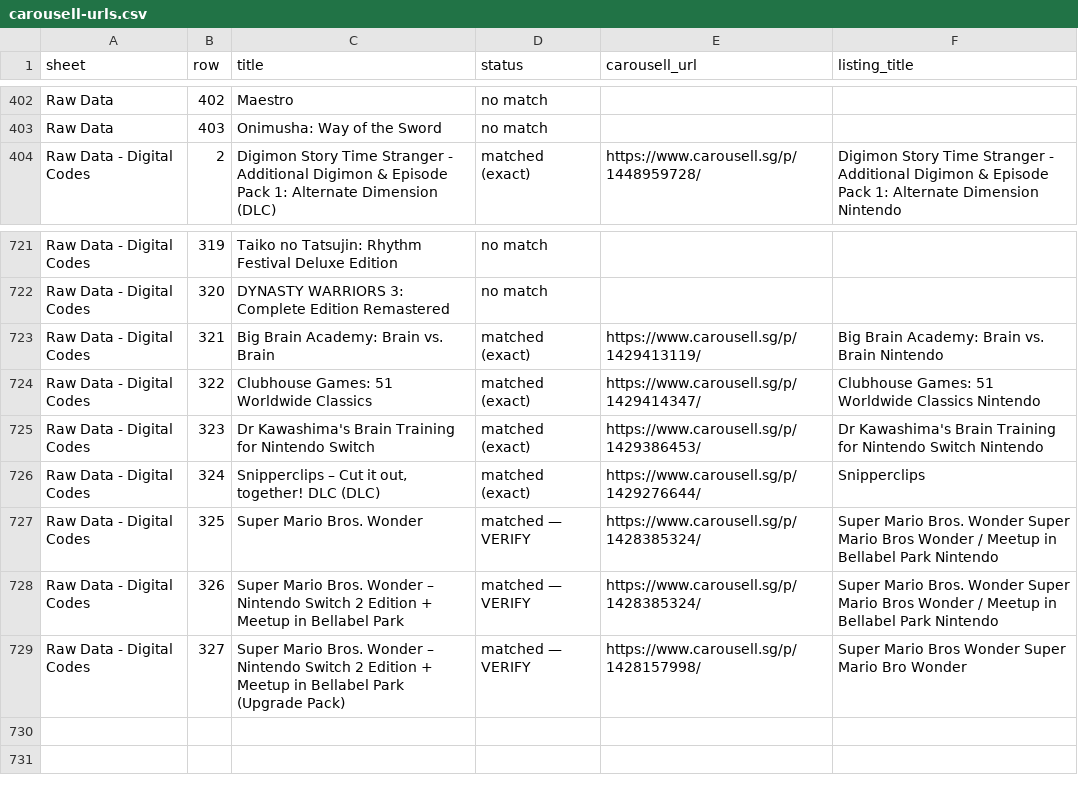
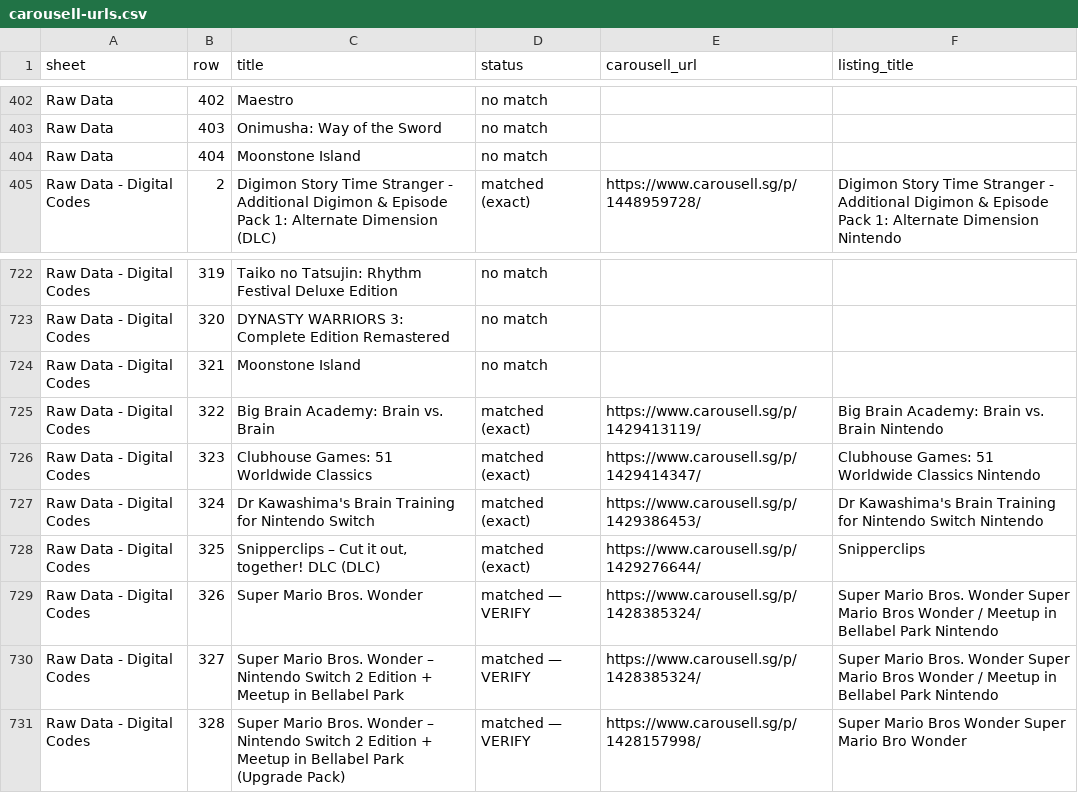
Before and after one commit to imbbloh/game-catalog, a CSV file: carousell-urls.csv, drawn as a sheet; only a part is shown, gaps mark what is left out.

```diff
--- a/carousell-urls.csv
+++ b/carousell-urls.csv
@@ -403,2 +403,3 @@ Raw Data,402,Maestro,no match,,
 Raw Data,403,Onimusha: Way of the Sword,no match,,
+Raw Data,404,Moonstone Island,no match,,
 Raw Data - Digital Codes,2,Digimon Story Time Stranger - Additional Digimon & Episode Pack 1: Alternate Dimension (DLC),matched (exact),https://www.carousell.sg/p/1448959728/,Digimon Story Time Stranger - Additional Digimon & Episode Pack 1: Alternate Dimension Nintendo
@@ -722,8 +723,9 @@ Raw Data - Digital Codes,319,Taiko no Tatsujin: Rhythm Festival Deluxe Edition,n
 Raw Data - Digital Codes,320,DYNASTY WARRIORS 3: Complete Edition Remastered,no match,,
-Raw Data - Digital Codes,321,Big Brain Academy: Brain vs. Brain,matched (exact),https://www.carousell.sg/p/1429413119/,Big Brain Academy: Brain vs. Brain Nintendo
-Raw Data - Digital Codes,322,Clubhouse Games: 51 Worldwide Classics,matched (exact),https://www.carousell.sg/p/1429414347/,Clubhouse Games: 51 Worldwide Classics Nintendo
-Raw Data - Digital Codes,323,Dr Kawashima's Brain Training for Nintendo Switch,matched (exact),https://www.carousell.sg/p/1429386453/,Dr Kawashima's Brain Training for Nintendo Switch Nintendo
-Raw Data - Digital Codes,324,"Snipperclips – Cut it out, together! DLC (DLC)",matched (exact),https://www.carousell.sg/p/1429276644/,Snipperclips
-Raw Data - Digital Codes,325,Super Mario Bros. Wonder,matched — VERIFY,https://www.carousell.sg/p/1428385324/,Super Mario Bros. Wonder Super Mario Bros Wonder / Meetup in Bellabel Park Nintendo
-Raw Data - Digital Codes,326,Super Mario Bros. Wonder – Nintendo Switch 2 Edition + Meetup in Bellabel Park,matched — VERIFY,https://www.carousell.sg/p/1428385324/,Super Mario Bros. Wonder Super Mario Bros Wonder / Meetup in Bellabel Park Nintendo
-Raw Data - Digital Codes,327,Super Mario Bros. Wonder – Nintendo Switch 2 Edition + Meetup in Bellabel Park (Upgrade Pack),matched — VERIFY,https://www.carousell.sg/p/1428157998/,Super Mario Bros Wonder Super Mario Bro Wonder
+Raw Data - Digital Codes,321,Moonstone Island,no match,,
+Raw Data - Digital Codes,322,Big Brain Academy: Brain vs. Brain,matched (exact),https://www.carousell.sg/p/1429413119/,Big Brain Academy: Brain vs. Brain Nintendo
+Raw Data - Digital Codes,323,Clubhouse Games: 51 Worldwide Classics,matched (exact),https://www.carousell.sg/p/1429414347/,Clubhouse Games: 51 Worldwide Classics Nintendo
+Raw Data - Digital Codes,324,Dr Kawashima's Brain Training for Nintendo Switch,matched (exact),https://www.carousell.sg/p/1429386453/,Dr Kawashima's Brain Training for Nintendo Switch Nintendo
+Raw Data - Digital Codes,325,"Snipperclips – Cut it out, together! DLC (DLC)",matched (exact),https://www.carousell.sg/p/1429276644/,Snipperclips
+Raw Data - Digital Codes,326,Super Mario Bros. Wonder,matched — VERIFY,https://www.carousell.sg/p/1428385324/,Super Mario Bros. Wonder Super Mario Bros Wonder / Meetup in Bellabel Park Nintendo
+Raw Data - Digital Codes,327,Super Mario Bros. Wonder – Nintendo Switch 2 Edition + Meetup in Bellabel Park,matched — VERIFY,https://www.carousell.sg/p/1428385324/,Super Mario Bros. Wonder Super Mario Bros Wonder / Meetup in Bellabel Park Nintendo
+Raw Data - Digital Codes,328,Super Mario Bros. Wonder – Nintendo Switch 2 Edition + Meetup in Bellabel Park (Upgrade Pack),matched — VERIFY,https://www.carousell.sg/p/1428157998/,Super Mario Bros Wonder Super Mario Bro Wonder
```
Also changed, not shown: carousell-urls-digital-codes.tsv, carousell-urls-raw-data.tsv, 1 other file.
